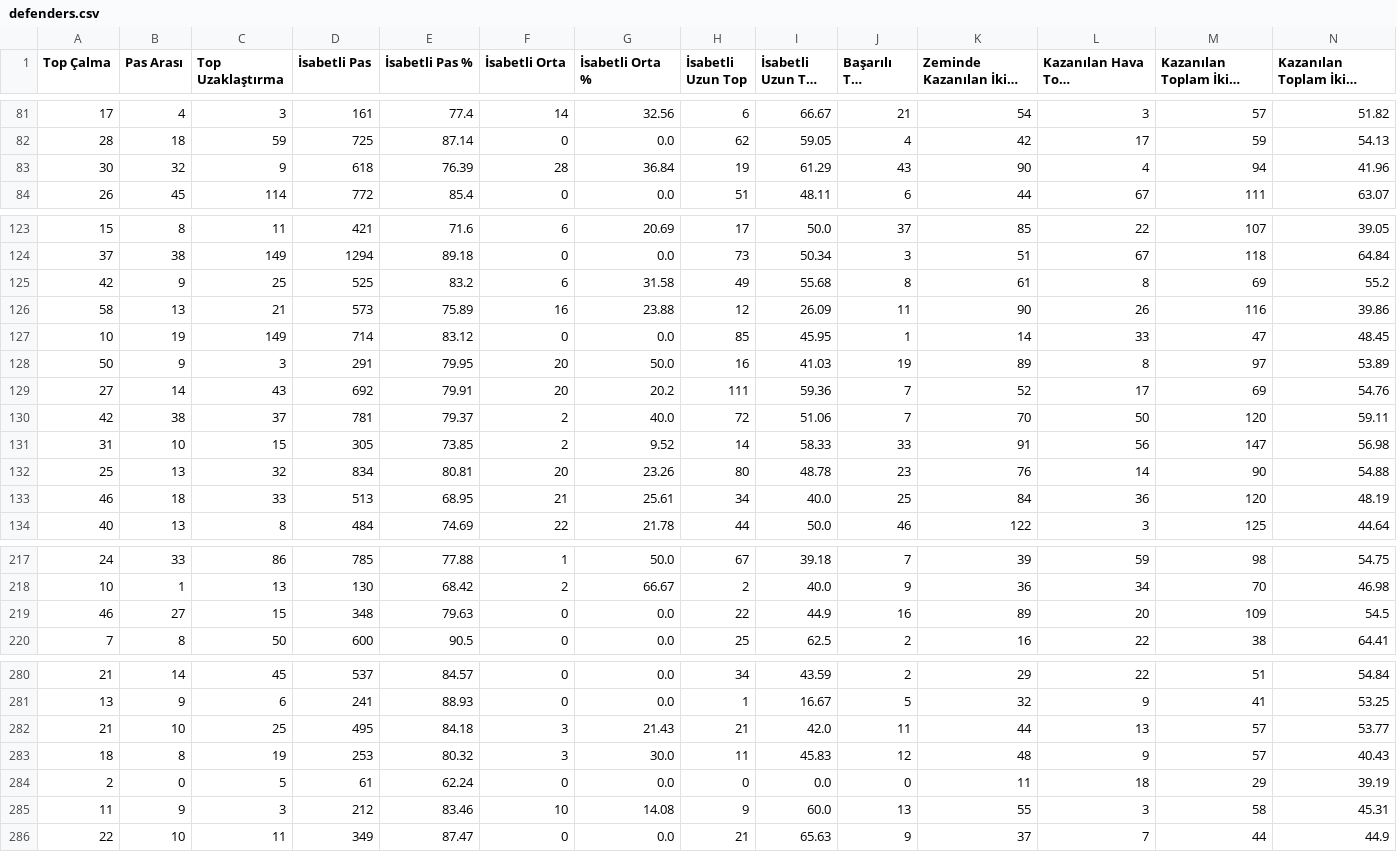
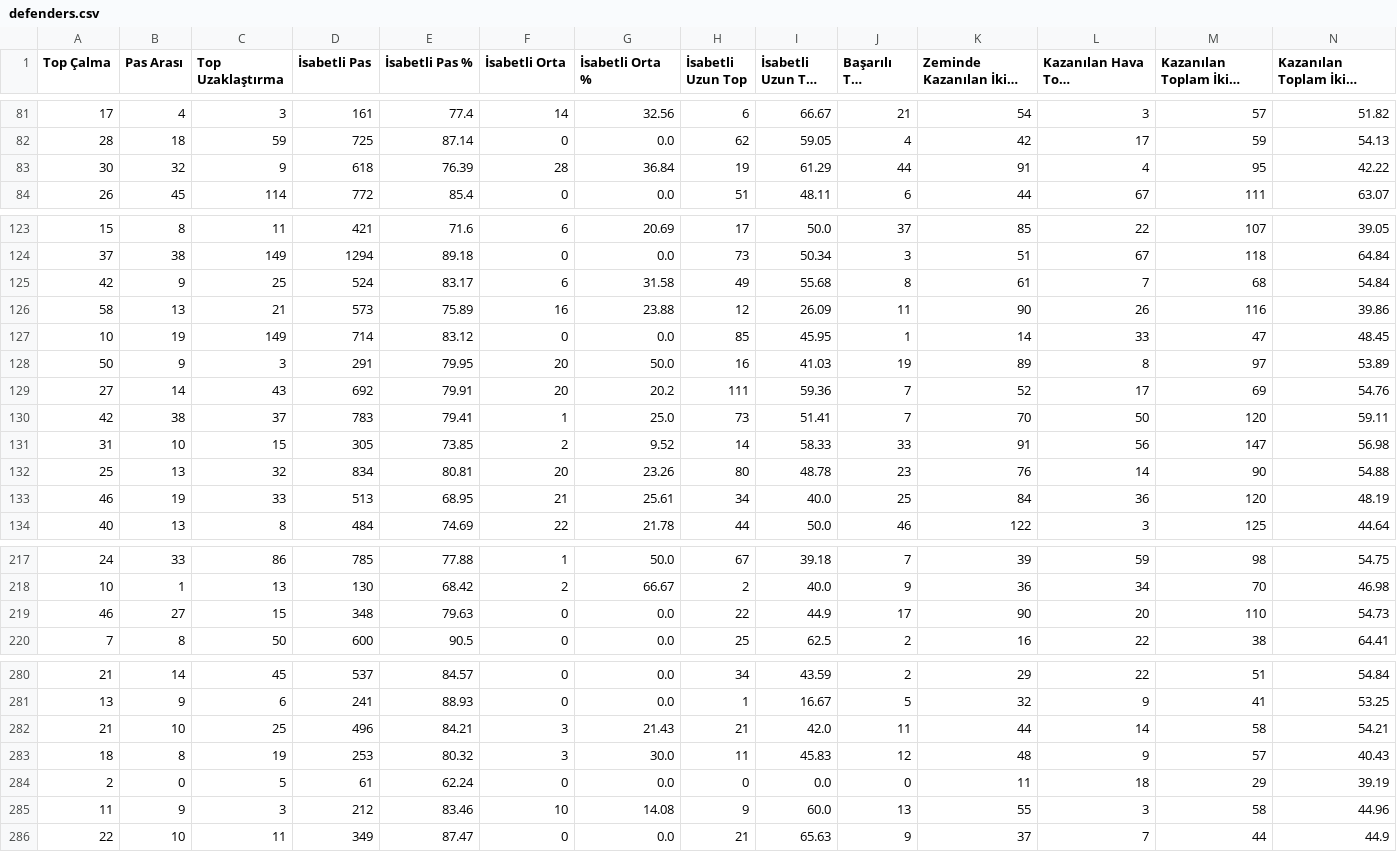
Before and after one commit to scatterradarcsv/csv_scatter_radar_total_noPos, a CSV file: defenders.csv, drawn as a sheet; only a part is shown, gaps mark what is left out; long unchanged cells end in …; the diff covers the shown part only; the diff names each change by its address in the sheet, - before the commit and + after, or states it on an @@ line.

Commit message:
Updated defenders.csv

```diff
--- a/defenders.csv
+++ b/defenders.csv
-J83 (Başarılı Top Sürme): 43
+J83 (Başarılı Top Sürme): 44
-K83 (Zeminde Kazanılan İkili Mücadele): 90
+K83 (Zeminde Kazanılan İkili Mücadele): 91
-M83 (Kazanılan Toplam İkili Mücadele): 94
+M83 (Kazanılan Toplam İkili Mücadele): 95
-N83: 41.96
+N83: 42.22
-D125 (İsabetli Pas): 525
+D125 (İsabetli Pas): 524
-E125 (İsabetli Pas %): 83.2
+E125 (İsabetli Pas %): 83.17
-L125 (Kazanılan Hava Topu Mücadelesi): 8
+L125 (Kazanılan Hava Topu Mücadelesi): 7
-M125 (Kazanılan Toplam İkili Mücadele): 69
+M125 (Kazanılan Toplam İkili Mücadele): 68
-N125: 55.2
+N125: 54.84
-D130 (İsabetli Pas): 781
+D130 (İsabetli Pas): 783
-E130 (İsabetli Pas %): 79.37
+E130 (İsabetli Pas %): 79.41
-F130 (İsabetli Orta): 2
+F130 (İsabetli Orta): 1
-G130 (İsabetli Orta %): 40.0
+G130 (İsabetli Orta %): 25.0
-H130 (İsabetli Uzun Top): 72
+H130 (İsabetli Uzun Top): 73
-I130 (İsabetli Uzun Top %): 51.06
+I130 (İsabetli Uzun Top %): 51.41
-B133 (Pas Arası): 18
+B133 (Pas Arası): 19
-J219 (Başarılı Top Sürme): 16
+J219 (Başarılı Top Sürme): 17
-K219 (Zeminde Kazanılan İkili Mücadele): 89
+K219 (Zeminde Kazanılan İkili Mücadele): 90
-M219 (Kazanılan Toplam İkili Mücadele): 109
+M219 (Kazanılan Toplam İkili Mücadele): 110
-N219: 54.5
+N219: 54.73
-D282 (İsabetli Pas): 495
+D282 (İsabetli Pas): 496
-E282 (İsabetli Pas %): 84.18
+E282 (İsabetli Pas %): 84.21
-L282 (Kazanılan Hava Topu Mücadelesi): 13
+L282 (Kazanılan Hava Topu Mücadelesi): 14
-M282 (Kazanılan Toplam İkili Mücadele): 57
+M282 (Kazanılan Toplam İkili Mücadele): 58
-N282: 53.77
+N282: 54.21
-N285: 45.31
+N285: 44.96
```
Also changed, not shown: 6 edited cells elsewhere in this file.
